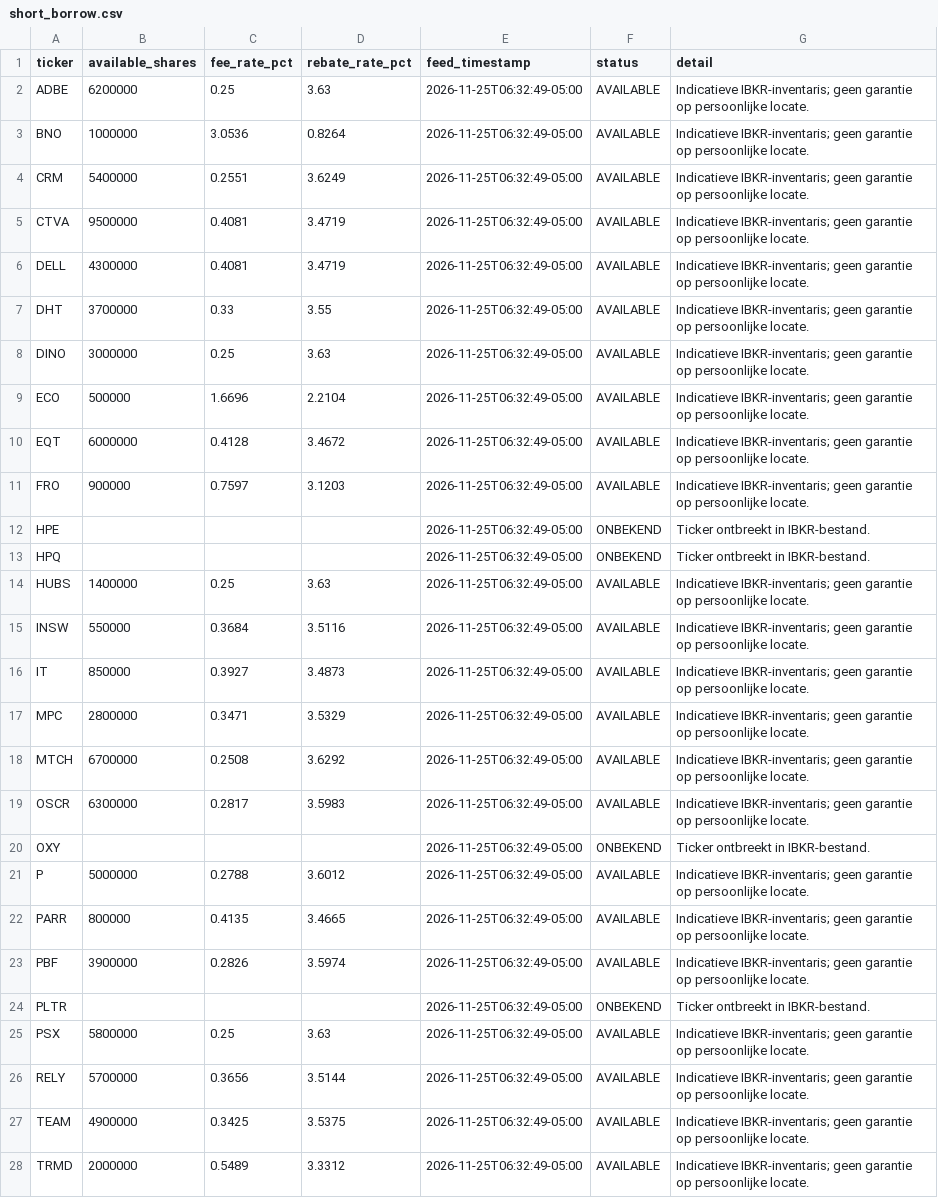
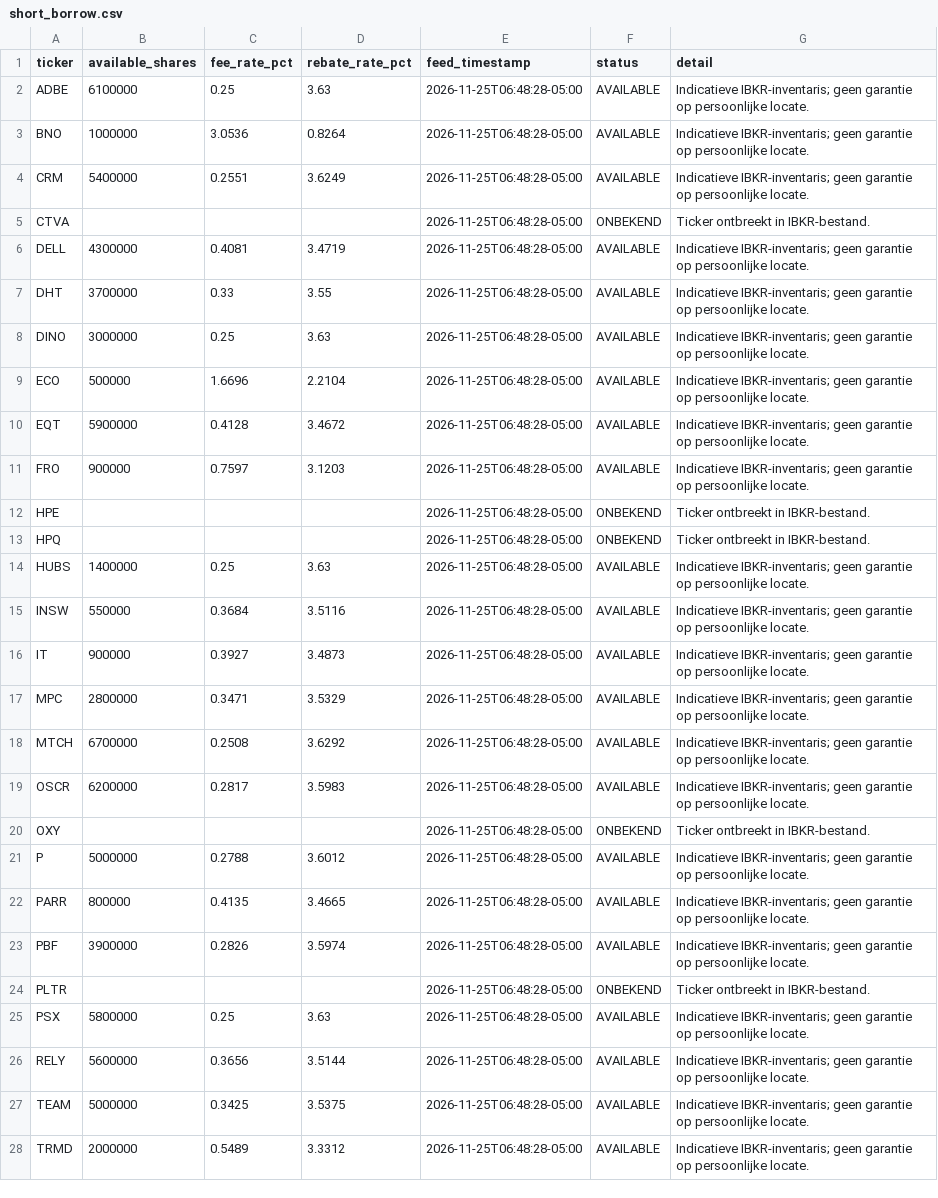
Before and after one commit to Melief/daily-stock-radar, a CSV file: data/short_borrow.csv, drawn as a sheet; only a part is shown; the diff covers the shown part only; the diff names each change by its address in the sheet, - before the commit and + after, or states it on an @@ line.

```diff
--- a/data/short_borrow.csv
+++ b/data/short_borrow.csv
-B2 (available_shares): 6200000
+B2 (available_shares): 6100000
-E2:E28 (feed_timestamp): 2026-11-25T06:32:49-05:00
+E2:E28 (feed_timestamp): 2026-11-25T06:48:28-05:00
-B5 (available_shares): 9500000
+B5 (available_shares): (empty)
-C5 (fee_rate_pct): 0.4081
+C5 (fee_rate_pct): (empty)
-D5 (rebate_rate_pct): 3.4719
+D5 (rebate_rate_pct): (empty)
-F5 (status): AVAILABLE
+F5 (status): ONBEKEND
-G5 (detail): Indicatieve IBKR-inventaris; geen garantie op persoonlijke locate.
+G5 (detail): Ticker ontbreekt in IBKR-bestand.
-B10 (available_shares): 6000000
+B10 (available_shares): 5900000
-B16 (available_shares): 850000
+B16 (available_shares): 900000
-B19 (available_shares): 6300000
+B19 (available_shares): 6200000
-B26 (available_shares): 5700000
+B26 (available_shares): 5600000
-B27 (available_shares): 4900000
+B27 (available_shares): 5000000
```
Also changed, not shown: 7 edited cells elsewhere in this file, data/dsr_source_status.csv, data/entry_risk.csv, 8 other files.
